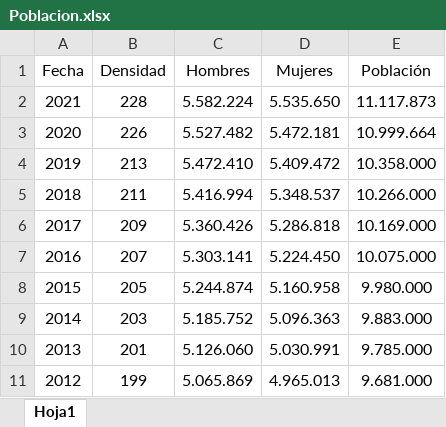
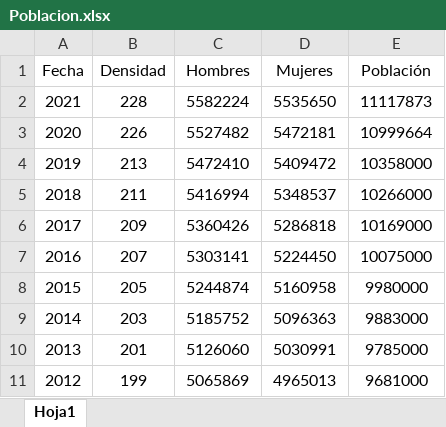
Before and after one commit to MoisesAlmz/Proyecto-Samsung, an Excel workbook: Poblacion.xlsx, sheet Hoja1, drawn as a sheet; only a part is shown; values as stored, in another font and other column widths than the file's, no borders; the diff covers the shown part only; the diff names each change by its address in the sheet, - before the commit and + after, or states it on an @@ line.

Commit message:
Update tabla poblacion

```diff
--- a/Poblacion.xlsx (sheet Hoja1)
+++ b/Poblacion.xlsx (sheet Hoja1)
-C2 (Hombres): 5.582.224
+C2 (Hombres): 5582224
-D2 (Mujeres): 5.535.650
+D2 (Mujeres): 5535650
-E2 (Población): 11.117.873
+E2 (Población): 11117873
-C3 (Hombres): 5.527.482
+C3 (Hombres): 5527482
-D3 (Mujeres): 5.472.181
+D3 (Mujeres): 5472181
-E3 (Población): 10.999.664
+E3 (Población): 10999664
-C4 (Hombres): 5.472.410
+C4 (Hombres): 5472410
-D4 (Mujeres): 5.409.472
+D4 (Mujeres): 5409472
-E4 (Población): 10.358.000
+E4 (Población): 10358000
-C5 (Hombres): 5.416.994
+C5 (Hombres): 5416994
-D5 (Mujeres): 5.348.537
+D5 (Mujeres): 5348537
-E5 (Población): 10.266.000
+E5 (Población): 10266000
-C6 (Hombres): 5.360.426
+C6 (Hombres): 5360426
-D6 (Mujeres): 5.286.818
+D6 (Mujeres): 5286818
-E6 (Población): 10.169.000
+E6 (Población): 10169000
-C7 (Hombres): 5.303.141
+C7 (Hombres): 5303141
-D7 (Mujeres): 5.224.450
+D7 (Mujeres): 5224450
-E7 (Población): 10.075.000
+E7 (Población): 10075000
-C8 (Hombres): 5.244.874
+C8 (Hombres): 5244874
-D8 (Mujeres): 5.160.958
+D8 (Mujeres): 5160958
-E8 (Población): 9.980.000
+E8 (Población): 9980000
-C9 (Hombres): 5.185.752
+C9 (Hombres): 5185752
-D9 (Mujeres): 5.096.363
+D9 (Mujeres): 5096363
-E9 (Población): 9.883.000
+E9 (Población): 9883000
-C10 (Hombres): 5.126.060
+C10 (Hombres): 5126060
-D10 (Mujeres): 5.030.991
+D10 (Mujeres): 5030991
-E10 (Población): 9.785.000
+E10 (Población): 9785000
-C11 (Hombres): 5.065.869
+C11 (Hombres): 5065869
-D11 (Mujeres): 4.965.013
+D11 (Mujeres): 4965013
-E11 (Población): 9.681.000
+E11 (Población): 9681000
```
Also changed, not shown: 156 edited cells elsewhere in this sheet, 1 other file.
